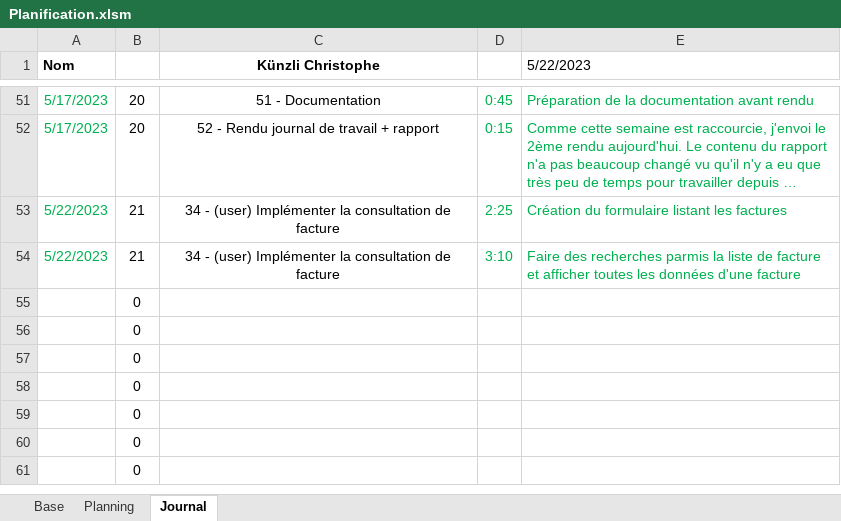
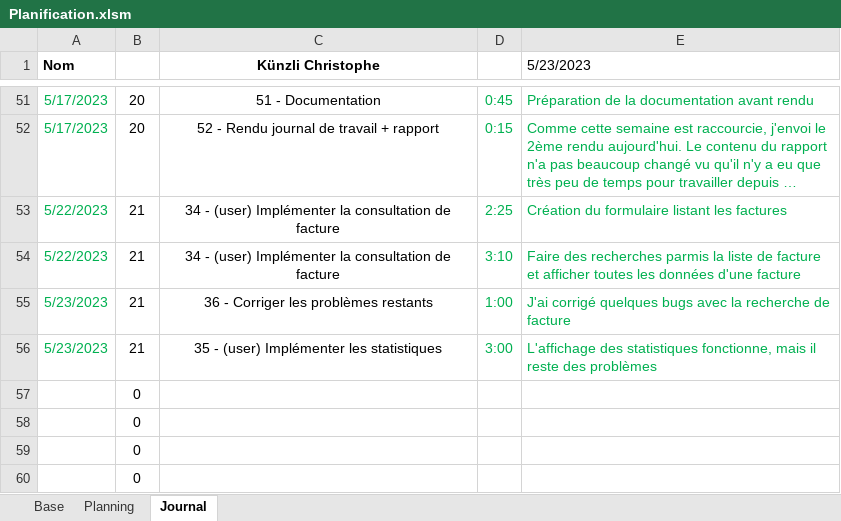
Before and after one commit to ChristopheKunzli/Gestionnaire-factures, an Excel workbook: Documentation/Planification.xlsm, sheet Journal, drawn as a sheet; only a part is shown, gaps mark what is left out; the shorter side is filled out with more unchanged rows; long unchanged cells end in …; values as stored, in another font and other column widths than the file's, no borders; charts and pictures not drawn; removed rows and columns are numbered as before the commit, all else as after; the diff names each change by its address in the sheet, - before the commit and + after, or states it on an @@ line.

```diff
--- a/Documentation/Planification.xlsm (sheet Journal)
+++ b/Documentation/Planification.xlsm (sheet Journal)
-E1: 5/22/2023
+E1: 5/23/2023
-row 55:  | 0
-row 56:  | 0
+row 55: 5/23/2023 | 21 | 36 - Corriger les problèmes restants | 1:00 | J'ai corrigé quelques bugs avec la recherche de facture
+row 56: 5/23/2023 | 21 | 35 - (user) Implémenter les statistiques | 3:00 | L'affichage des statistiques fonctionne, mais il reste des problèmes
```
Also changed, not shown: sheet Planning, 1 other file.
